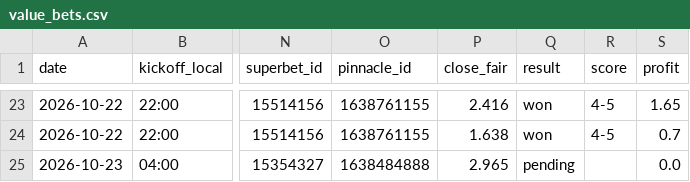
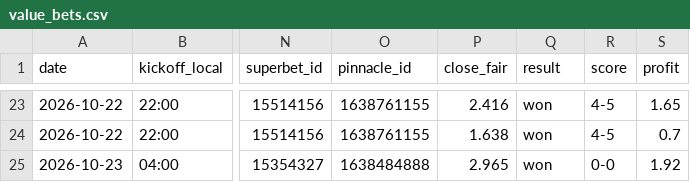
Before and after one commit to andrei0182/bet, a CSV file: data/value_bets.csv, drawn as a sheet; only a part is shown, gaps mark what is left out; the diff names each change by its address in the sheet, - before the commit and + after, or states it on an @@ line.

```diff
--- a/data/value_bets.csv
+++ b/data/value_bets.csv
-Q25 (result): pending
+Q25 (result): won
-R25 (score): (empty)
+R25 (score): 0-0
-S25 (profit): 0.0
+S25 (profit): 1.92
```
